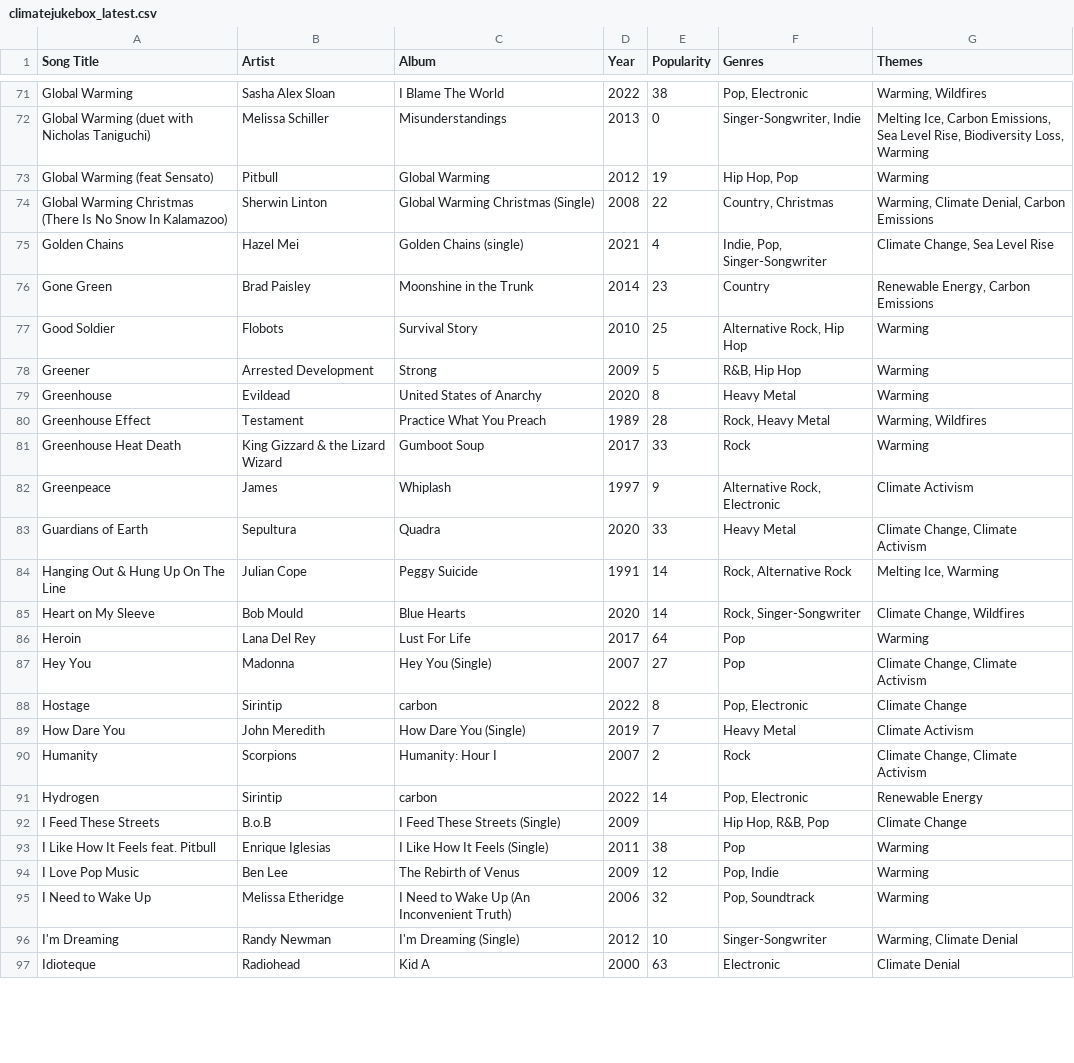
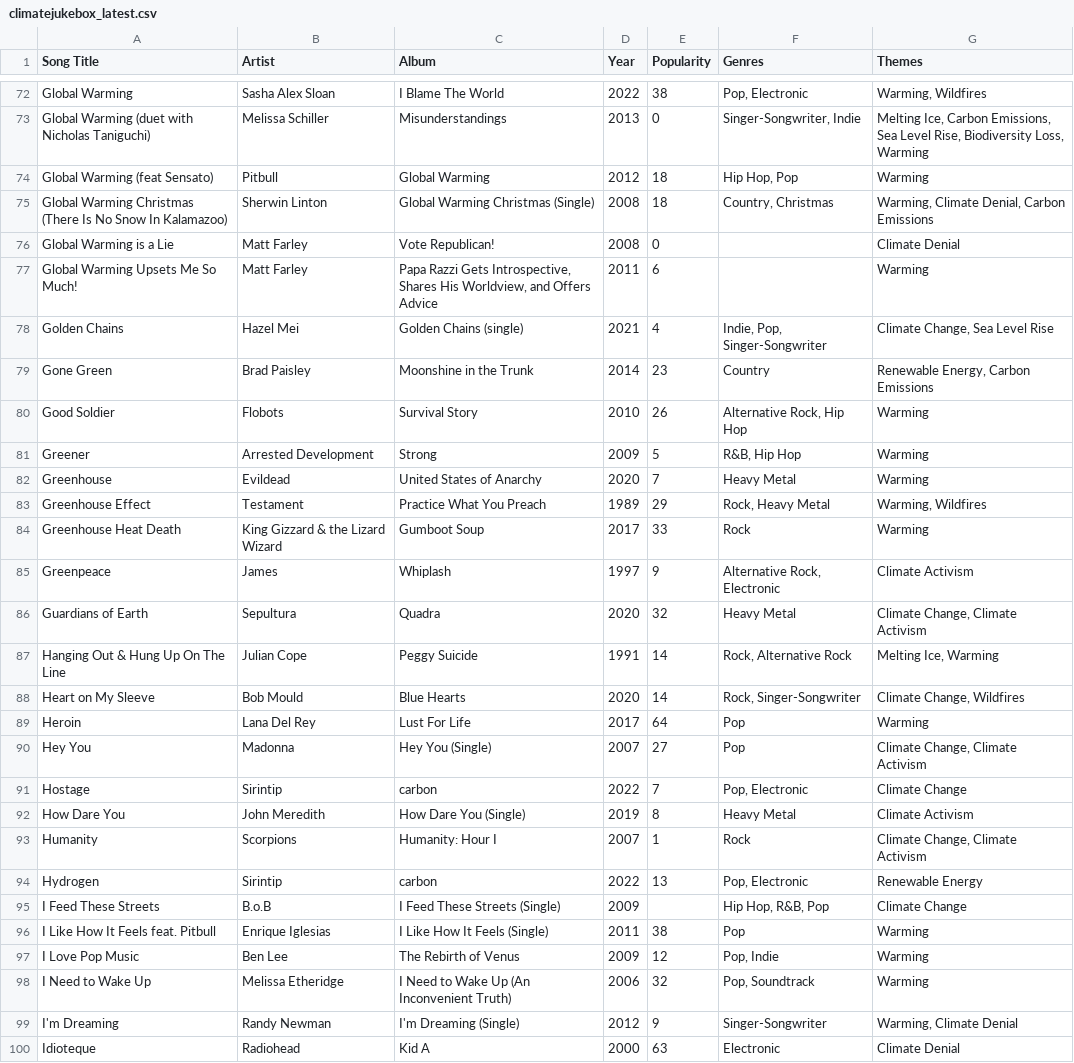
Before and after one commit to patrickdlandy/climatejukebox, a CSV file: data/climatejukebox_latest.csv, drawn as a sheet; only a part is shown, gaps mark what is left out; the diff covers the shown part only.

Commit message:
Update CSV.

```diff
--- a/data/climatejukebox_latest.csv
+++ b/data/climatejukebox_latest.csv
@@ -72,13 +73,15 @@ Global Warming,Sasha Alex Sloan,I Blame The World,2022,38,"Pop, Electronic","War
 Global Warming (duet with Nicholas Taniguchi),Melissa Schiller,Misunderstandings,2013,0,"Singer-Songwriter, Indie","Melting Ice, Carbon Emissions, Sea Level Rise, Biodiversity Loss, Warming"
-Global Warming (feat Sensato),Pitbull,Global Warming,2012,19,"Hip Hop, Pop",Warming
-Global Warming Christmas (There Is No Snow In Kalamazoo),Sherwin Linton,Global Warming Christmas (Single),2008,22,"Country, Christmas","Warming, Climate Denial, Carbon Emissions"
+Global Warming (feat Sensato),Pitbull,Global Warming,2012,18,"Hip Hop, Pop",Warming
+Global Warming Christmas (There Is No Snow In Kalamazoo),Sherwin Linton,Global Warming Christmas (Single),2008,18,"Country, Christmas","Warming, Climate Denial, Carbon Emissions"
+Global Warming is a Lie,Matt Farley,Vote Republican!,2008,0,,Climate Denial
+Global Warming Upsets Me So Much!,Matt Farley,"Papa Razzi Gets Introspective, Shares His Worldview, and Offers Advice",2011,6,,Warming
 Golden Chains,Hazel Mei,Golden Chains (single),2021,4,"Indie, Pop, Singer-Songwriter","Climate Change, Sea Level Rise"
 Gone Green,Brad Paisley,Moonshine in the Trunk,2014,23,Country,"Renewable Energy, Carbon Emissions"
-Good Soldier,Flobots,Survival Story,2010,25,"Alternative Rock, Hip Hop",Warming
+Good Soldier,Flobots,Survival Story,2010,26,"Alternative Rock, Hip Hop",Warming
 Greener,Arrested Development,Strong,2009,5,"R&B, Hip Hop",Warming
-Greenhouse,Evildead,United States of Anarchy,2020,8,Heavy Metal,Warming
-Greenhouse Effect,Testament,Practice What You Preach,1989,28,"Rock, Heavy Metal","Warming, Wildfires"
+Greenhouse,Evildead,United States of Anarchy,2020,7,Heavy Metal,Warming
+Greenhouse Effect,Testament,Practice What You Preach,1989,29,"Rock, Heavy Metal","Warming, Wildfires"
 Greenhouse Heat Death,King Gizzard & the Lizard Wizard,Gumboot Soup,2017,33,Rock,Warming
 Greenpeace,James,Whiplash,1997,9,"Alternative Rock, Electronic",Climate Activism
-Guardians of Earth,Sepultura,Quadra,2020,33,Heavy Metal,"Climate Change, Climate Activism"
+Guardians of Earth,Sepultura,Quadra,2020,32,Heavy Metal,"Climate Change, Climate Activism"
 Hanging Out & Hung Up On The Line,Julian Cope,Peggy Suicide,1991,14,"Rock, Alternative Rock","Melting Ice, Warming"
@@ -87,6 +90,6 @@ Heroin,Lana Del Rey,Lust For Life,2017,64,Pop,Warming
 Hey You,Madonna,Hey You (Single),2007,27,Pop,"Climate Change, Climate Activism"
-Hostage,Sirintip,carbon,2022,8,"Pop, Electronic",Climate Change
-How Dare You,John Meredith,How Dare You (Single),2019,7,Heavy Metal,Climate Activism
-Humanity,Scorpions,Humanity: Hour I,2007,2,Rock,"Climate Change, Climate Activism"
-Hydrogen,Sirintip,carbon,2022,14,"Pop, Electronic",Renewable Energy
+Hostage,Sirintip,carbon,2022,7,"Pop, Electronic",Climate Change
+How Dare You,John Meredith,How Dare You (Single),2019,8,Heavy Metal,Climate Activism
+Humanity,Scorpions,Humanity: Hour I,2007,1,Rock,"Climate Change, Climate Activism"
+Hydrogen,Sirintip,carbon,2022,13,"Pop, Electronic",Renewable Energy
 I Feed These Streets,B.o.B,I Feed These Streets (Single),2009,,"Hip Hop, R&B, Pop",Climate Change
@@ -95,3 +98,3 @@ I Love Pop Music,Ben Lee,The Rebirth of Venus,2009,12,"Pop, Indie",Warming
 I Need to Wake Up,Melissa Etheridge,I Need to Wake Up (An Inconvenient Truth),2006,32,"Pop, Soundtrack",Warming
-I'm Dreaming,Randy Newman,I'm Dreaming (Single),2012,10,Singer-Songwriter,"Warming, Climate Denial"
+I'm Dreaming,Randy Newman,I'm Dreaming (Single),2012,9,Singer-Songwriter,"Warming, Climate Denial"
 Idioteque,Radiohead,Kid A,2000,63,Electronic,Climate Denial
```
Also changed, not shown: 1 added row and 44 edited cells elsewhere in this file.
